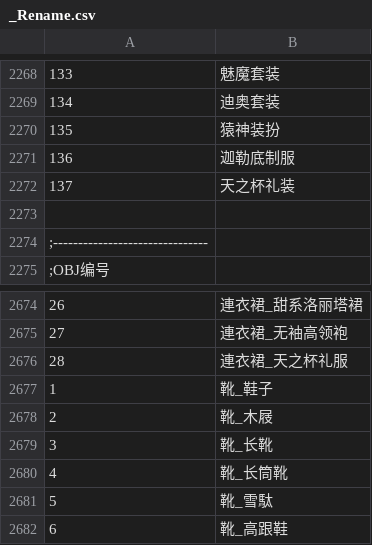
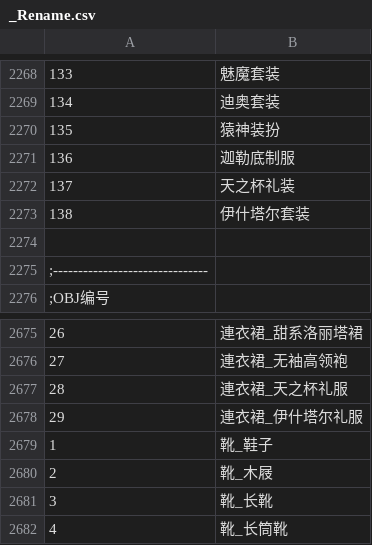
Before and after one commit to Paradox-Phenomenon/EraTW-Magic_DLC, a CSV file: CSV/_Rename.csv, drawn as a sheet; only a part is shown, gaps mark what is left out; the shorter side is filled out with more unchanged rows; the diff names each change by its address in the sheet, - before the commit and + after, or states it on an @@ line.

```diff
--- a/CSV/_Rename.csv
+++ b/CSV/_Rename.csv
+row 2273: 138 | 伊什塔尔套装
+row 2678: 29 | 連衣裙_伊什塔尔礼服
```
Also changed, not shown: 12 other files.
